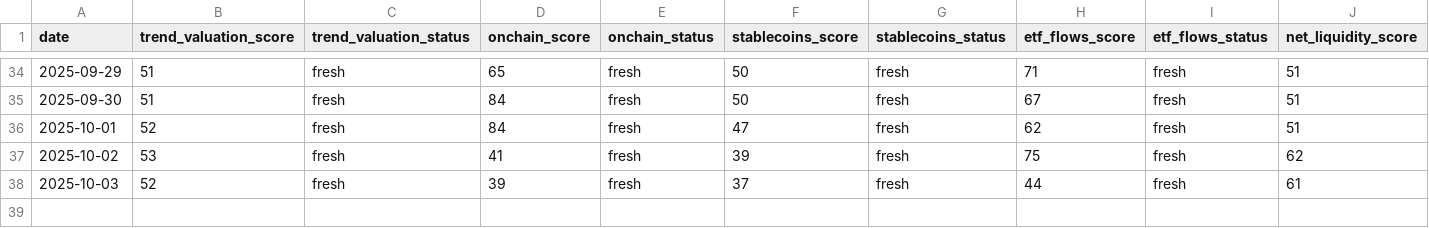
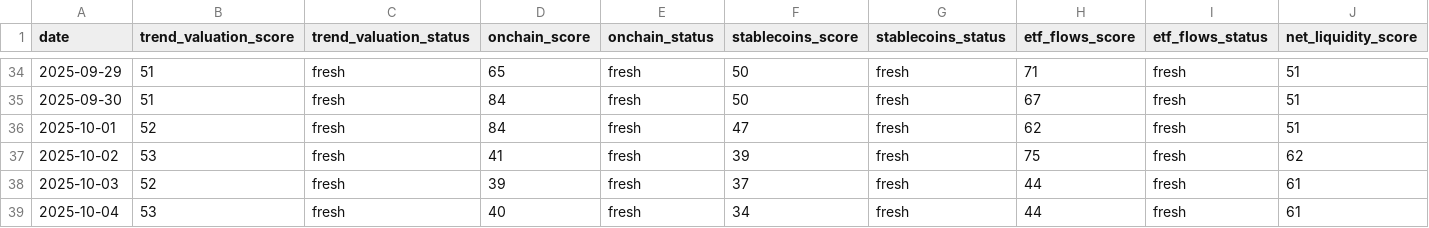
Before and after one commit to firemansghost/btc-risk-dashboard-V3, a CSV file: public/data/factor_history.csv, drawn as a sheet; only a part is shown, gaps mark what is left out; rows hold the shown columns only; the diff names each change by its address in the sheet, - before the commit and + after, or states it on an @@ line.

```diff
--- a/public/data/factor_history.csv
+++ b/public/data/factor_history.csv
+row 39: 2025-10-04 | 53 | fresh | 40 | fresh | 34 | fresh | 44 | fresh | 61
```
Also changed, not shown: public/data/history.csv, public/signals/etf_flows_21d.csv, 18 other files.
